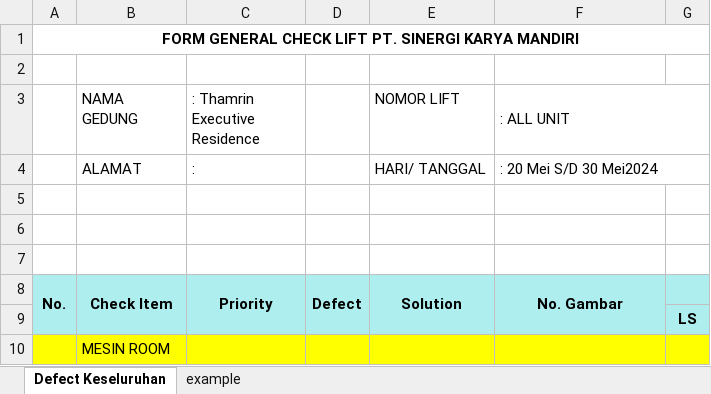
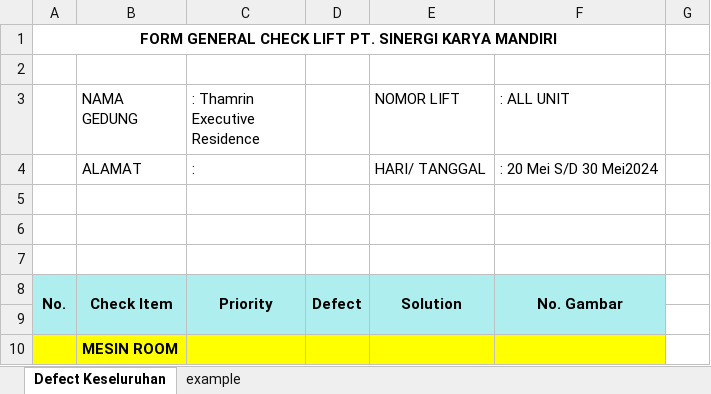
Before and after one commit to adam-webdev/novan, an Excel workbook: export-excel/templates/audit.xlsx, sheet Defect Keseluruhan, drawn as a sheet; values as stored, in another font and other column widths than the file's, no borders; the diff names each change by its address in the sheet, - before the commit and + after, or states it on an @@ line.

```diff
--- a/export-excel/templates/audit.xlsx (sheet Defect Keseluruhan)
+++ b/export-excel/templates/audit.xlsx (sheet Defect Keseluruhan)
-A1:G1 merged
+A1:F1 merged
-F3:G3 merged
-F4:G4 merged
-G8:G9 fill: #AFEEEE
+G8:G9 fill: none
-G9: LS
+G9: (empty)
-B10 bold: off
+B10 bold: on
-G10 fill: #FFFF00
+G10 fill: none
```
Also changed, not shown: sheet example, export-excel/audit.xlsx, 1 other file.
